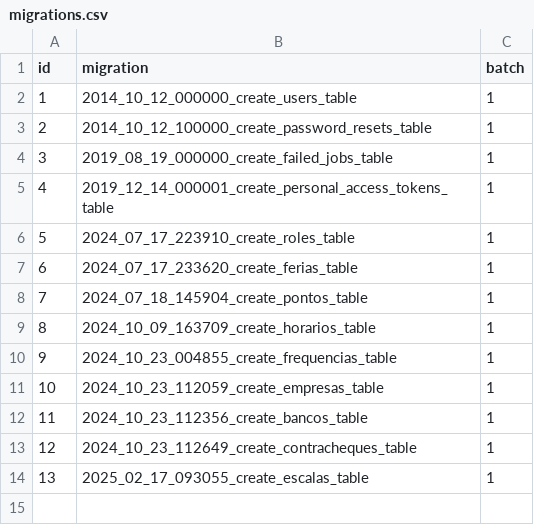
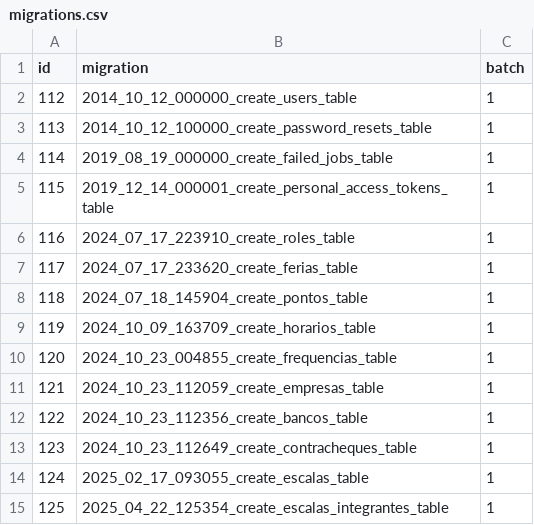
Before and after one commit to ncostarj/jobcon, a CSV file: public/exports/database/migrations.csv, drawn as a sheet; the diff names each change by its address in the sheet, - before the commit and + after, or states it on an @@ line.

```diff
--- a/public/exports/database/migrations.csv
+++ b/public/exports/database/migrations.csv
@@ column A (id) renumbered between rows 2 and 14 @@
+row 15: 125 | 2025_04_22_125354_create_escalas_integrantes_table | 1
```
Also changed, not shown: public/exports/database/horarios.csv, public/exports/database/pontos.csv, 12 other files.
